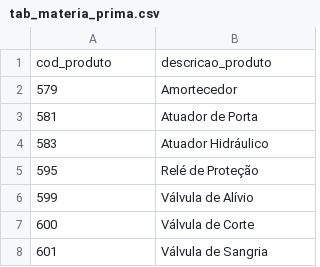
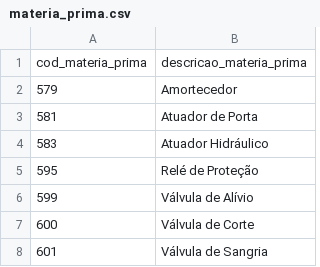
Before and after one commit to erica-francine/projeto_embraer_tech, a CSV file: materia_prima.csv (was tab_materia_prima.csv), drawn as a sheet; only a part is shown.

```diff
--- a/tab_materia_prima.csv
+++ b/materia_prima.csv
@@ -1,2 +1,2 @@
-cod_produto;descricao_produto
+cod_materia_prima;descricao_materia_prima
 579;Amortecedor
```
Also changed, not shown: endereco_fornecedor.csv, 5 other files.
